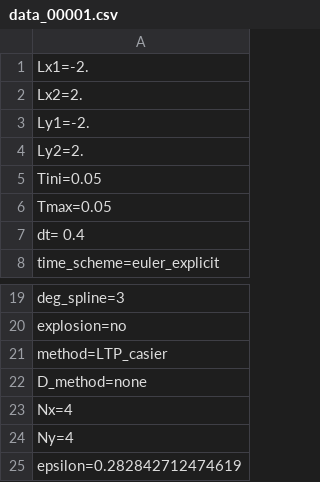
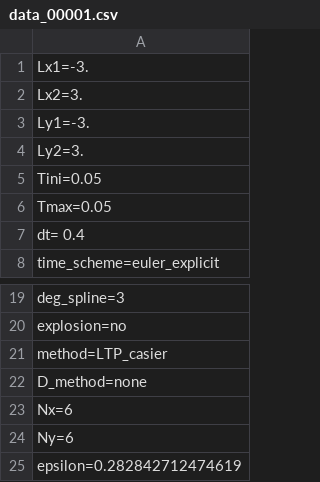
Before and after one commit to HoangTrieuVy-LE/linearly-transformed-particle-method, a CSV file: source_code_python_3/code_LTP_2D_debug/data/inputs/LTP_fastest/data_00001.csv, drawn as a sheet; only a part is shown, gaps mark what is left out.

```diff
--- a/source_code_python_3/code_LTP_2D_debug/data/inputs/LTP_fastest/data_00001.csv
+++ b/source_code_python_3/code_LTP_2D_debug/data/inputs/LTP_fastest/data_00001.csv
@@ -1,5 +1,5 @@
-Lx1=-2.
-Lx2=2.
-Ly1=-2.
-Ly2=2.
+Lx1=-3.
+Lx2=3.
+Ly1=-3.
+Ly2=3.
 Tini=0.05
@@ -22,4 +22,4 @@ method=LTP_casier
 D_method=none
-Nx=4
-Ny=4
+Nx=6
+Ny=6
 epsilon=0.282842712474619
```
Also changed, not shown: 48 other files.
